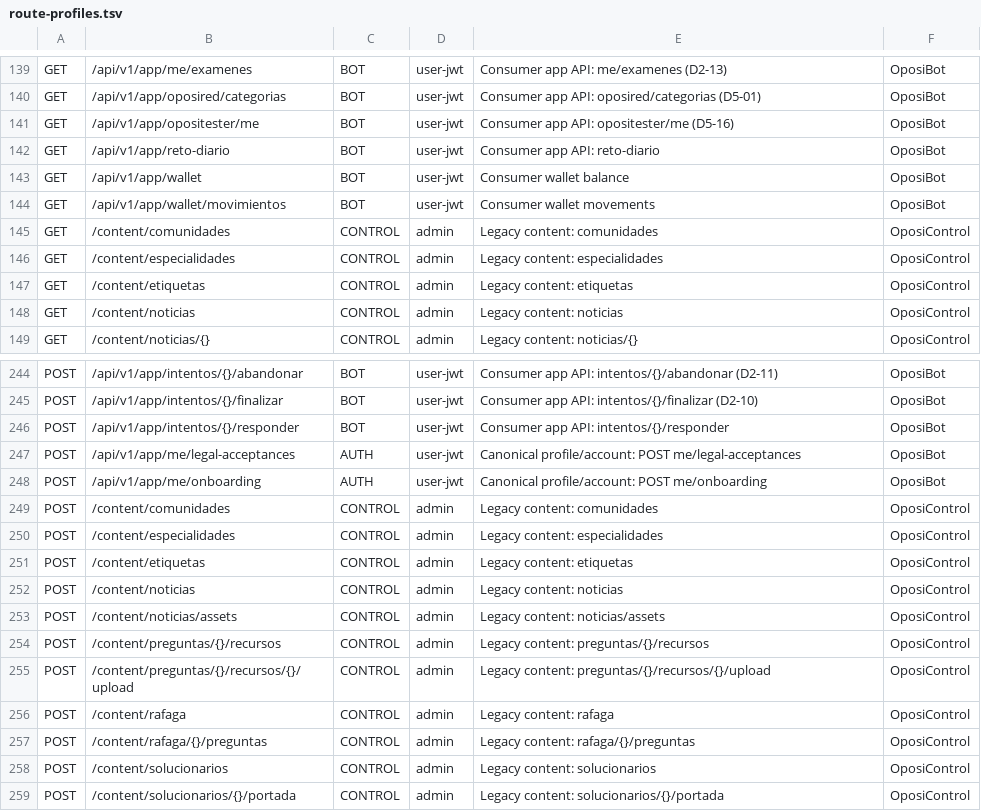
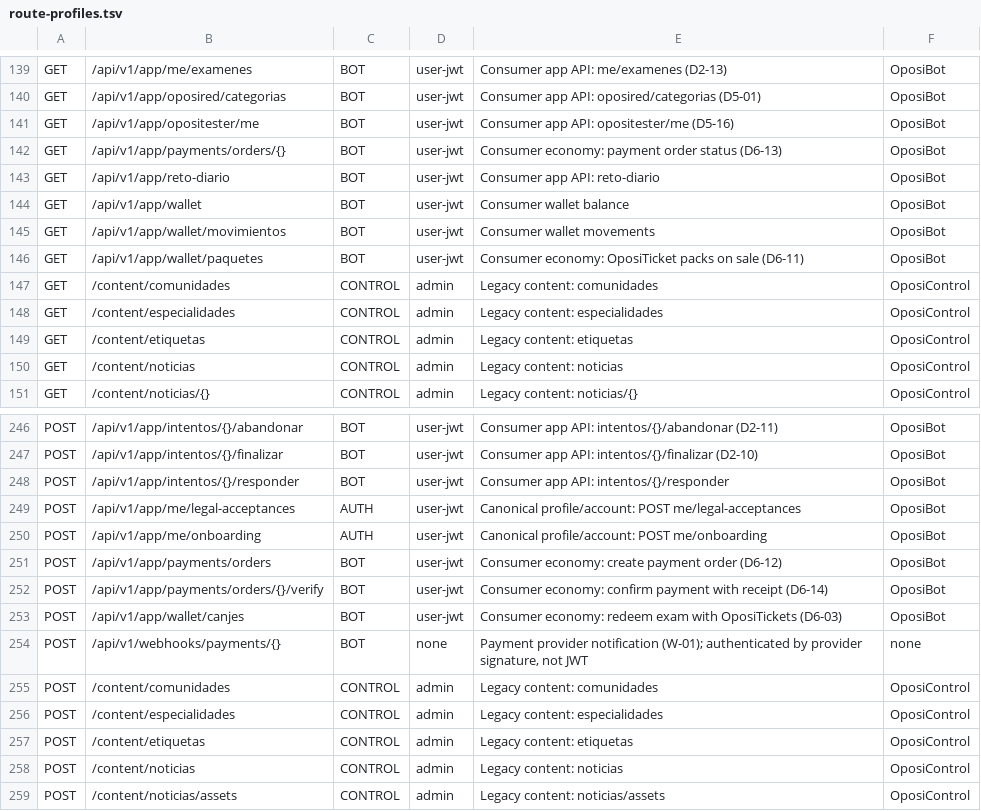
Before and after one commit to franreke05/OposiControl, a TSV file: ops/inventory/route-profiles.tsv, drawn as a sheet; only a part is shown, gaps mark what is left out; the shorter side is filled out with more unchanged rows.

```diff
--- a/ops/inventory/route-profiles.tsv
+++ b/ops/inventory/route-profiles.tsv
@@ -141,2 +141,3 @@ GET	/api/v1/app/oposired/categorias	BOT	user-jwt	Consumer app API: oposired/cate
 GET	/api/v1/app/opositester/me	BOT	user-jwt	Consumer app API: opositester/me (D5-16)	OposiBot
+GET	/api/v1/app/payments/orders/{}	BOT	user-jwt	Consumer economy: payment order status (D6-13)	OposiBot
 GET	/api/v1/app/reto-diario	BOT	user-jwt	Consumer app API: reto-diario	OposiBot
@@ -144,2 +145,3 @@ GET	/api/v1/app/wallet	BOT	user-jwt	Consumer wallet balance	OposiBot
 GET	/api/v1/app/wallet/movimientos	BOT	user-jwt	Consumer wallet movements	OposiBot
+GET	/api/v1/app/wallet/paquetes	BOT	user-jwt	Consumer economy: OposiTicket packs on sale (D6-11)	OposiBot
 GET	/content/comunidades	CONTROL	admin	Legacy content: comunidades	OposiControl
@@ -248,2 +250,6 @@ POST	/api/v1/app/me/legal-acceptances	AUTH	user-jwt	Canonical profile/account: P
 POST	/api/v1/app/me/onboarding	AUTH	user-jwt	Canonical profile/account: POST me/onboarding	OposiBot
+POST	/api/v1/app/payments/orders	BOT	user-jwt	Consumer economy: create payment order (D6-12)	OposiBot
+POST	/api/v1/app/payments/orders/{}/verify	BOT	user-jwt	Consumer economy: confirm payment with receipt (D6-14)	OposiBot
+POST	/api/v1/app/wallet/canjes	BOT	user-jwt	Consumer economy: redeem exam with OposiTickets (D6-03)	OposiBot
+POST	/api/v1/webhooks/payments/{}	BOT	none	Payment provider notification (W-01); authenticated by provider signature, not JWT	none
 POST	/content/comunidades	CONTROL	admin	Legacy content: comunidades	OposiControl
```
Also changed, not shown: 21 other files.
